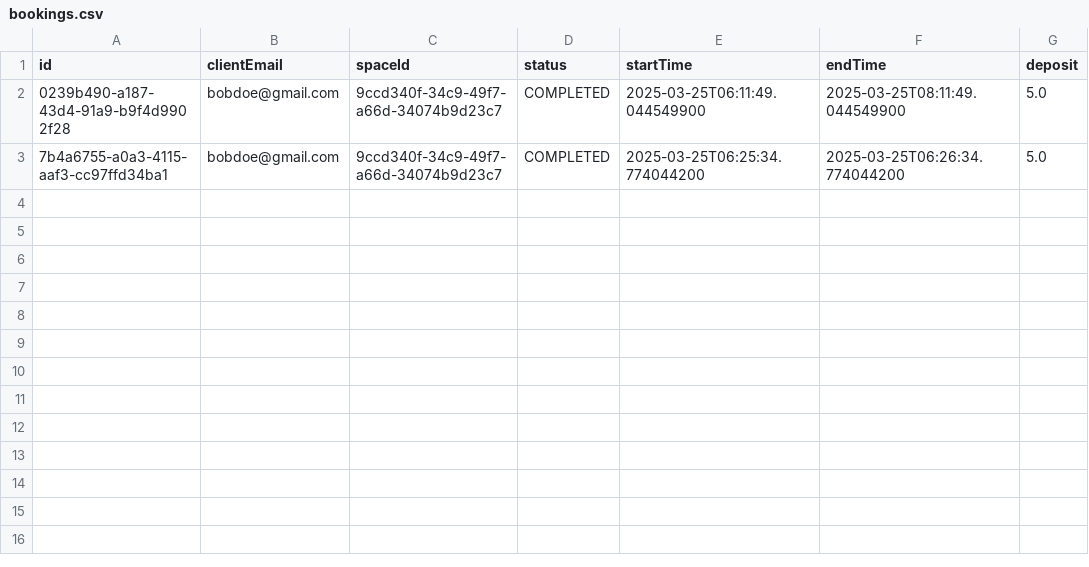
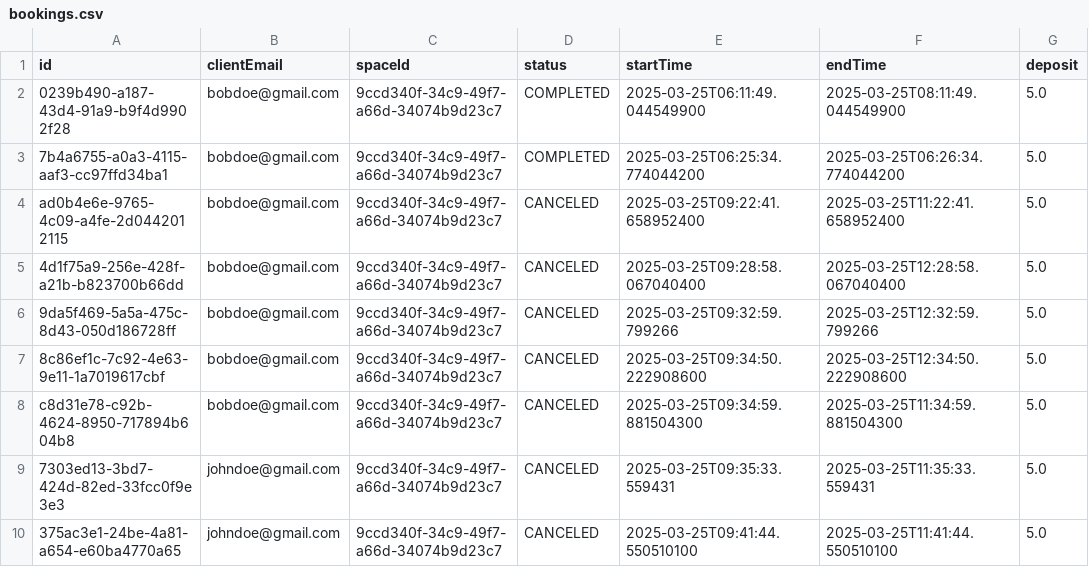
Before and after one commit to f-perna/yorku-parking, a CSV file: data/bookings.csv, drawn as a sheet.

```diff
--- a/data/bookings.csv
+++ b/data/bookings.csv
@@ -3 +3,8 @@ id,clientEmail,spaceId,status,startTime,endTime,deposit
 7b4a6755-a0a3-4115-aaf3-cc97ffd34ba1,bobdoe@gmail.com,9ccd340f-34c9-49f7-a66d-34074b9d23c7,COMPLETED,2025-03-25T06:25:34.774044200,2025-03-25T06:26:34.774044200,5.0
+ad0b4e6e-9765-4c09-a4fe-2d0442012115,bobdoe@gmail.com,9ccd340f-34c9-49f7-a66d-34074b9d23c7,CANCELED,2025-03-25T09:22:41.658952400,2025-03-25T11:22:41.658952400,5.0
+4d1f75a9-256e-428f-a21b-b823700b66dd,bobdoe@gmail.com,9ccd340f-34c9-49f7-a66d-34074b9d23c7,CANCELED,2025-03-25T09:28:58.067040400,2025-03-25T12:28:58.067040400,5.0
+9da5f469-5a5a-475c-8d43-050d186728ff,bobdoe@gmail.com,9ccd340f-34c9-49f7-a66d-34074b9d23c7,CANCELED,2025-03-25T09:32:59.799266,2025-03-25T12:32:59.799266,5.0
+8c86ef1c-7c92-4e63-9e11-1a7019617cbf,bobdoe@gmail.com,9ccd340f-34c9-49f7-a66d-34074b9d23c7,CANCELED,2025-03-25T09:34:50.222908600,2025-03-25T12:34:50.222908600,5.0
+c8d31e78-c92b-4624-8950-717894b604b8,bobdoe@gmail.com,9ccd340f-34c9-49f7-a66d-34074b9d23c7,CANCELED,2025-03-25T09:34:59.881504300,2025-03-25T11:34:59.881504300,5.0
+7303ed13-3bd7-424d-82ed-33fcc0f9e3e3,johndoe@gmail.com,9ccd340f-34c9-49f7-a66d-34074b9d23c7,CANCELED,2025-03-25T09:35:33.559431,2025-03-25T11:35:33.559431,5.0
+375ac3e1-24be-4a81-a654-e60ba4770a65,johndoe@gmail.com,9ccd340f-34c9-49f7-a66d-34074b9d23c7,CANCELED,2025-03-25T09:41:44.550510100,2025-03-25T11:41:44.550510100,5.0
```
Also changed, not shown: data/payments.csv, 8 other files.
